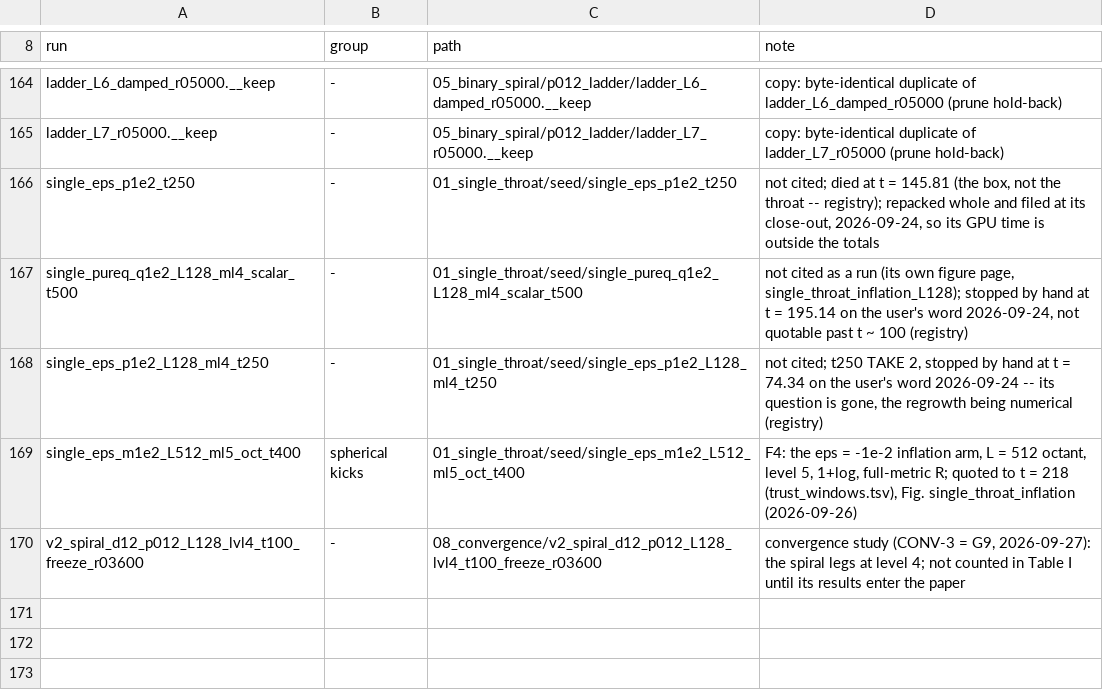
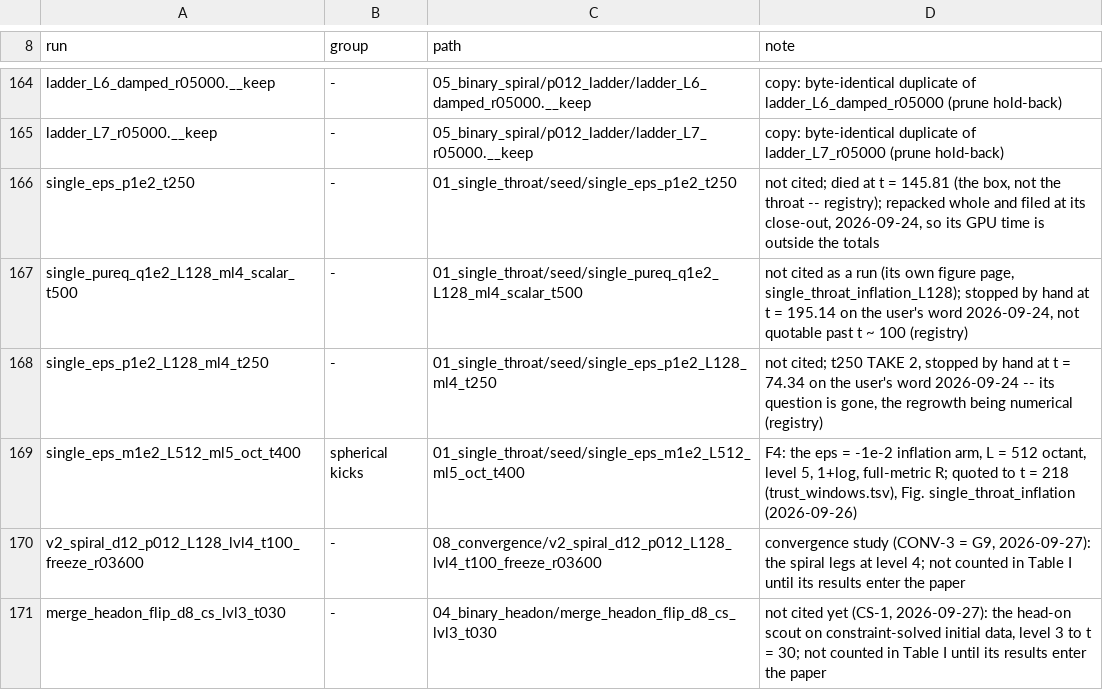
Before and after one commit to Nikchik-coder/GRTeclyn, a TSV file: research/merger/article/claims/table1_groups.tsv, drawn as a sheet; only a part is shown, gaps mark what is left out.

Commit message:
closeout(merger): CS-1, the head-on on constraint-solved data
CS-1 (merge_headon_flip_d8_cs_lvl3_t030) finished at its stop time
t = 30 with no NaN; the scout on the superposition died at t = 26.91.
Same merger, about 2 units later, horizon 4-5 % larger: common MOTS
born at t = 23, R = 5.84 at birth and 5.94 at its peak (scout 5.56 and
5.71, offline fine scan with the same settings). M_ADM of the pair is
2.63, not 2.00, so R/2 is 11-13 % above it.

- packed and filed under 04_binary_headon (streams only, no movies);
  listed in table1_groups.tsv as '-'; trust window t <= 29.7 (the
  core's K runaway starts at t = 29.8)
- registry outcome, README claim section, GPU_PLAN entry, STATUS
- binaries.tsv: the clean pin main3d_cssolve_3bb9a702
- pack_results.sh: a run live on another node is not packed (its pid
  is invisible here): manifest status "running" and a run.log written
  in the last 30 minutes count as live

Not committed: the generated summaries, which carry rows of three
partial copies of the first node's live runs until those are removed.

```diff
--- a/research/merger/article/claims/table1_groups.tsv
+++ b/research/merger/article/claims/table1_groups.tsv
@@ -170 +170,2 @@ single_eps_m1e2_L512_ml5_oct_t400	spherical kicks	01_single_throat/seed/single_e
 v2_spiral_d12_p012_L128_lvl4_t100_freeze_r03600	-	08_convergence/v2_spiral_d12_p012_L128_lvl4_t100_freeze_r03600	convergence study (CONV-3 = G9, 2026-09-27): the spiral legs at level 4; not counted in Table I until its results enter the paper
+merge_headon_flip_d8_cs_lvl3_t030	-	04_binary_headon/merge_headon_flip_d8_cs_lvl3_t030	not cited yet (CS-1, 2026-09-27): the head-on scout on constraint-solved initial data, level 3 to t = 30; not counted in Table I until its results enter the paper
```
Also changed, not shown: results/merger/binaries.tsv, results/merger/runs_registry.tsv, 20 other files.
